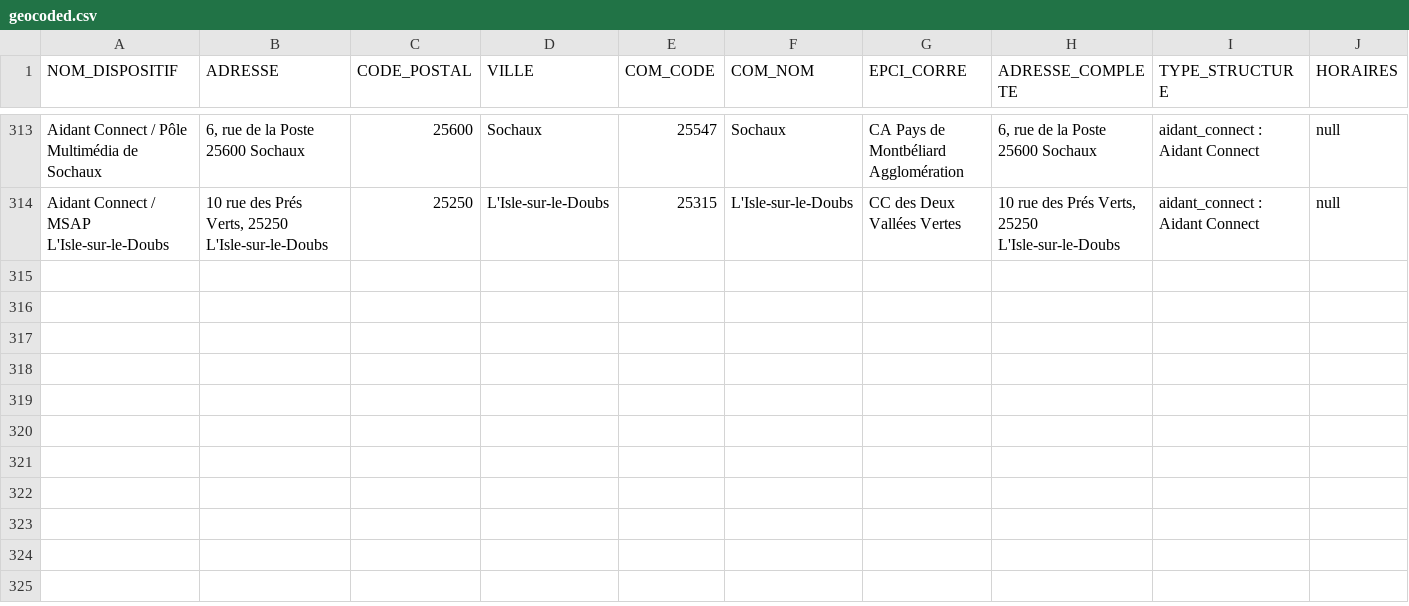
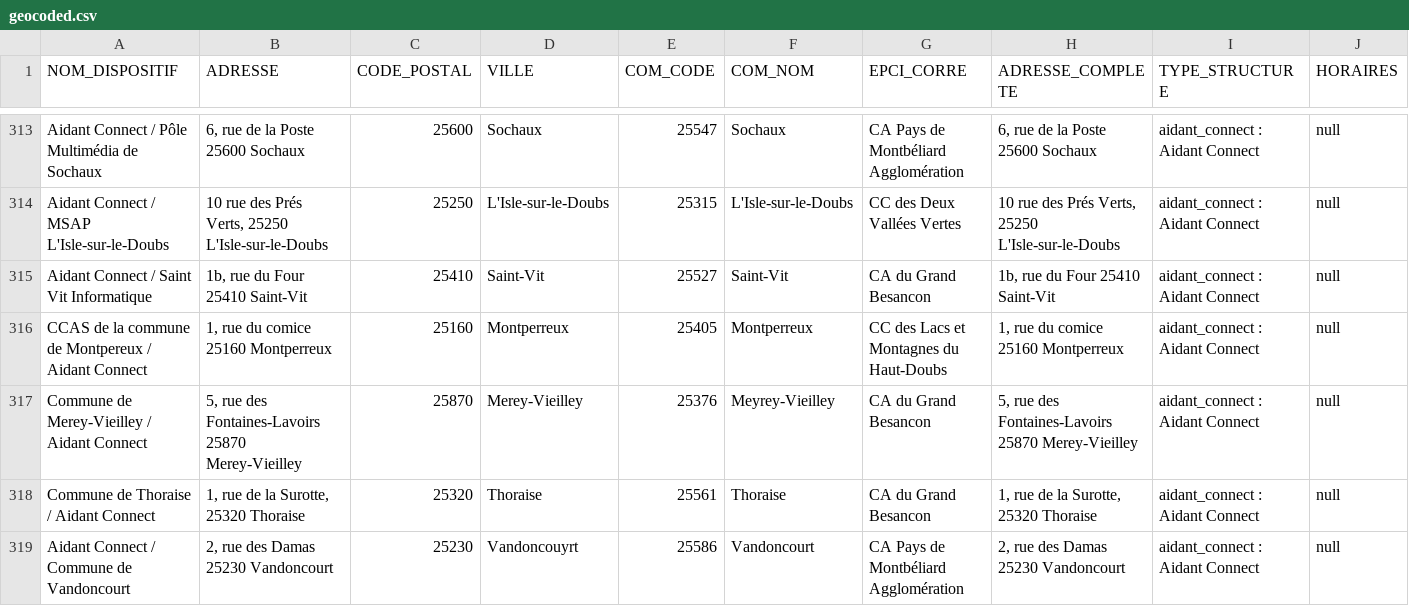
Before and after one commit to multi-coop/data-doubs-inclusion, a CSV file: csv/geocoding/geocoded.csv, drawn as a sheet; only a part is shown, gaps mark what is left out; rows hold the shown columns only; the diff names each change by its address in the sheet, - before the commit and + after, or states it on an @@ line.

Commit message:
Commit on branch 'datami-2025-06-20-geocoded-csv-4738da13-2954-40ad-b1e3-cb9405aca016' Date: 20/06/2025 Time: 09:16:13

```diff
--- a/csv/geocoding/geocoded.csv
+++ b/csv/geocoding/geocoded.csv
+row 315: Aidant Connect / Saint Vit Informatique | 1b, rue du Four 25410 Saint-Vit | 25410 | Saint-Vit | 25527 | Saint-Vit | CA du Grand Besancon | 1b, rue du Four 25410 Saint-Vit | aidant_connect : Aidant Connect | null
+row 316: CCAS de la commune de Montpereux / Aidant Connect | 1, rue du comice 25160 Montperreux | 25160 | Montperreux | 25405 | Montperreux | CC des Lacs et Montagnes du Haut-Doubs | 1, rue du comice 25160 Montperreux | aidant_connect : Aidant Connect | null
+row 317: Commune de Merey-Vieilley / Aidant Connect | 5, rue des Fontaines-Lavoirs 25870 Merey-Vieilley | 25870 | Merey-Vieilley | 25376 | Meyrey-Vieilley | CA du Grand Besancon | 5, rue des Fontaines-Lavoirs 25870 Merey-Vieilley | aidant_connect : Aidant Connect | null
+row 318: Commune de Thoraise / Aidant Connect | 1, rue de la Surotte, 25320 Thoraise | 25320 | Thoraise | 25561 | Thoraise | CA du Grand Besancon | 1, rue de la Surotte, 25320 Thoraise | aidant_connect : Aidant Connect | null
+row 319: Aidant Connect / Commune de Vandoncourt | 2, rue des Damas 25230 Vandoncourt | 25230 | Vandoncouyrt | 25586 | Vandoncourt | CA Pays de Montbéliard Agglomération | 2, rue des Damas 25230 Vandoncourt | aidant_connect : Aidant Connect | null
```
